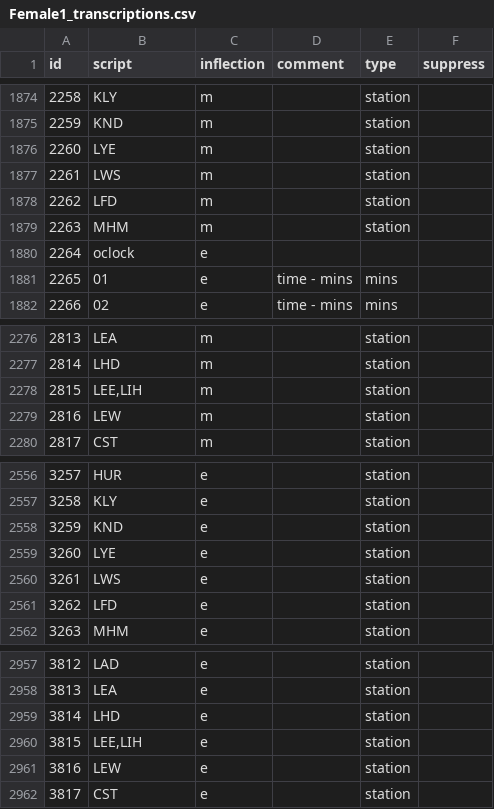
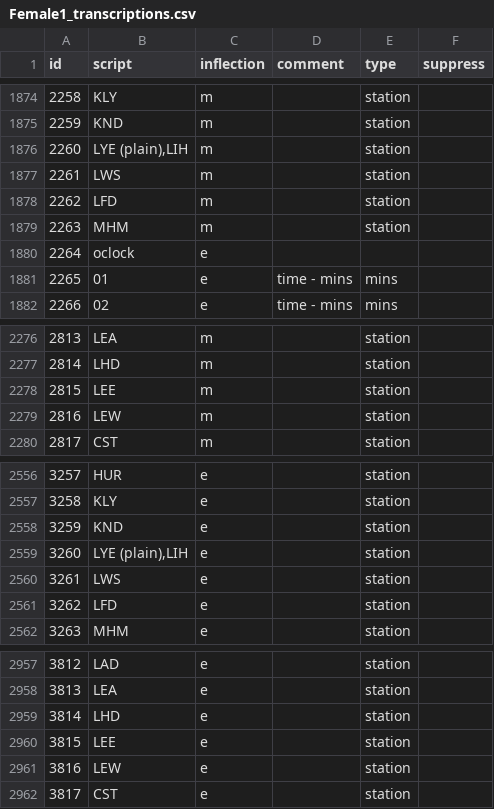
Before and after one commit to Rail-Announcements/ketech-llpa-announcements, a CSV file: Female1_transcriptions.csv, drawn as a sheet; only a part is shown, gaps mark what is left out.

```diff
--- a/Female1_transcriptions.csv
+++ b/Female1_transcriptions.csv
@@ -1875,3 +1875,3 @@ id,script,inflection,comment,type,suppress
 2259,KND,m,,station,
-2260,LYE,m,,station,
+2260,"LYE (plain),LIH",m,,station,
 2261,LWS,m,,station,
@@ -2277,3 +2277,3 @@ id,script,inflection,comment,type,suppress
 2814,LHD,m,,station,
-2815,"LEE,LIH",m,,station,
+2815,LEE,m,,station,
 2816,LEW,m,,station,
@@ -2558,3 +2558,3 @@ id,script,inflection,comment,type,suppress
 3259,KND,e,,station,
-3260,LYE,e,,station,
+3260,"LYE (plain),LIH",e,,station,
 3261,LWS,e,,station,
@@ -2959,3 +2959,3 @@ id,script,inflection,comment,type,suppress
 3814,LHD,e,,station,
-3815,"LEE,LIH",e,,station,
+3815,LEE,e,,station,
 3816,LEW,e,,station,
```
Also changed, not shown: Male1_transcriptions.csv.
